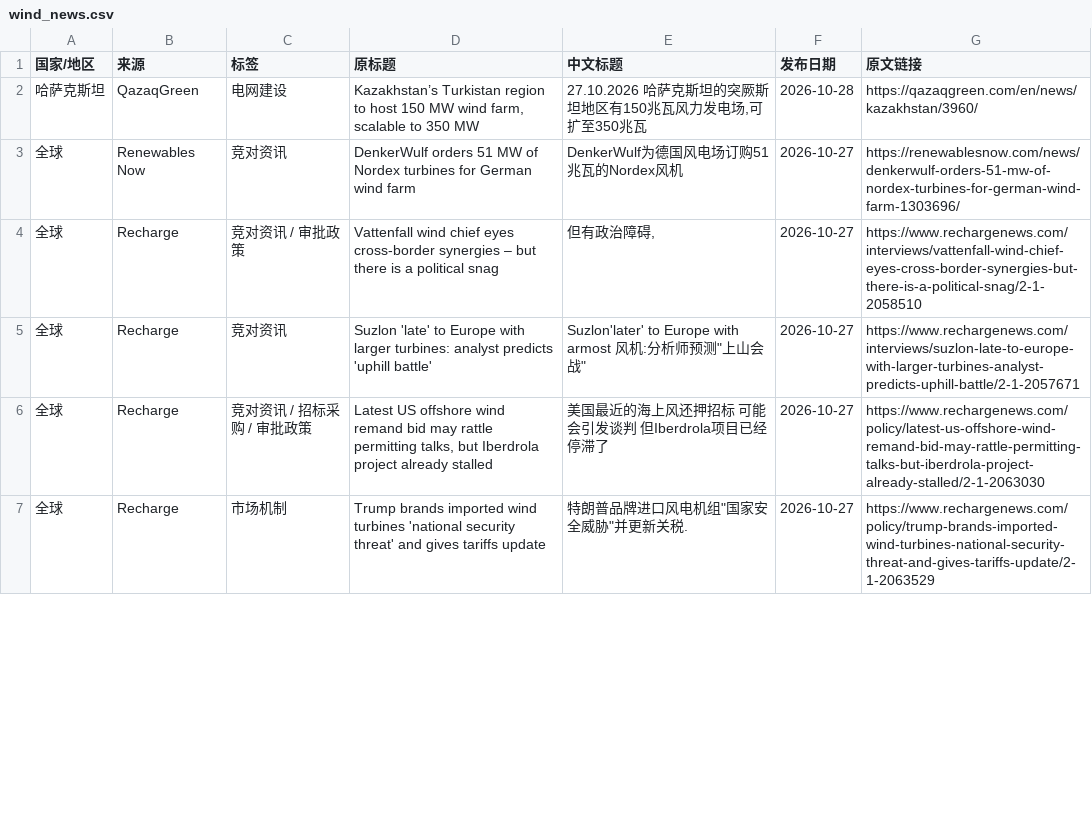
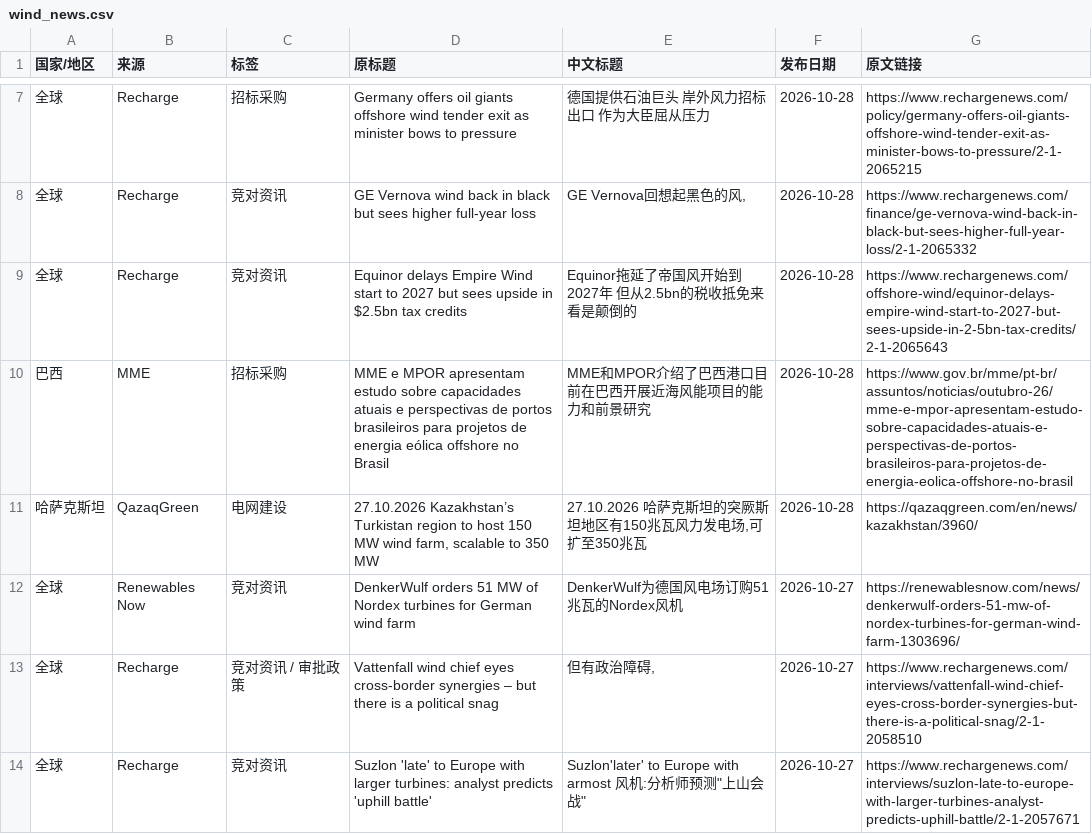
Before and after one commit to fengcy85/wind-policy-monitor-v2, a CSV file: site/data/wind_news.csv, drawn as a sheet; only a part is shown, gaps mark what is left out; the shorter side is filled out with more unchanged rows; the diff covers the shown part only.

```diff
--- a/site/data/wind_news.csv
+++ b/site/data/wind_news.csv
@@ -2,2 +7,6 @@
-哈萨克斯坦,QazaqGreen,电网建设,"Kazakhstan’s Turkistan region to host 150 MW wind farm, scalable to 350 MW","27.10.2026 哈萨克斯坦的突厥斯坦地区有150兆瓦风力发电场,可扩至350兆瓦",2026-10-28,https://qazaqgreen.com/en/news/kazakhstan/3960/
+全球,Recharge,招标采购,Germany offers oil giants offshore wind tender exit as minister bows to pressure,德国提供石油巨头 岸外风力招标出口 作为大臣屈从压力,2026-10-28,https://www.rechargenews.com/policy/germany-offers-oil-giants-offshore-wind-tender-exit-as-minister-bows-to-pressure/2-1-2065215
+全球,Recharge,竞对资讯,GE Vernova wind back in black but sees higher full-year loss,"GE Vernova回想起黑色的风,",2026-10-28,https://www.rechargenews.com/finance/ge-vernova-wind-back-in-black-but-sees-higher-full-year-loss/2-1-2065332
+全球,Recharge,竞对资讯,Equinor delays Empire Wind start to 2027 but sees upside in $2.5bn tax credits,Equinor拖延了帝国风开始到2027年 但从2.5bn的税收抵免来看是颠倒的,2026-10-28,https://www.rechargenews.com/offshore-wind/equinor-delays-empire-wind-start-to-2027-but-sees-upside-in-2-5bn-tax-credits/2-1-2065643
+巴西,MME,招标采购,MME e MPOR apresentam estudo sobre capacidades atuais e perspectivas de portos brasileiros para projetos de energia eólica offshore no Brasil,MME和MPOR介绍了巴西港口目前在巴西开展近海风能项目的能力和前景研究,2026-10-28,https://www.gov.br/mme/pt-br/assuntos/noticias/outubro-26/mme-e-mpor-apresentam-estudo-sobre-capacidades-atuais-e-perspectivas-de-portos-brasileiros-para-projetos-de-energia-eolica-offshore-no-brasil
+哈萨克斯坦,QazaqGreen,电网建设,"27.10.2026 Kazakhstan’s Turkistan region to host 150 MW wind farm, scalable to 350 MW","27.10.2026 哈萨克斯坦的突厥斯坦地区有150兆瓦风力发电场,可扩至350兆瓦",2026-10-28,https://qazaqgreen.com/en/news/kazakhstan/3960/
 全球,Renewables Now,竞对资讯,DenkerWulf orders 51 MW of Nordex turbines for German wind farm,DenkerWulf为德国风电场订购51兆瓦的Nordex风机,2026-10-27,https://renewablesnow.com/news/denkerwulf-orders-51-mw-of-nordex-turbines-for-german-wind-farm-1303696/
```
Also changed, not shown: 5 added rows and 2 removed rows elsewhere in this file, site/data/policies.csv, site/data/policy_site_acceptance.csv, 13 other files.
